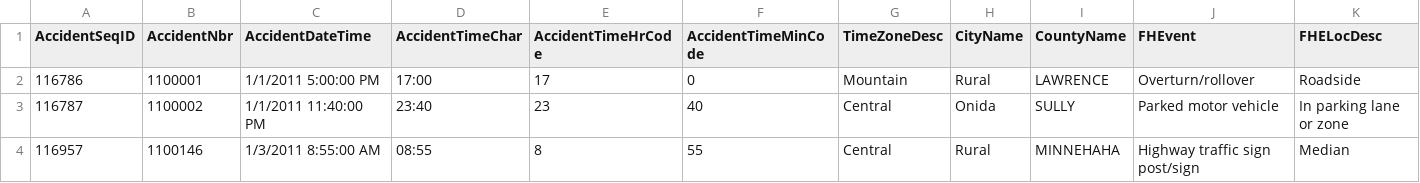
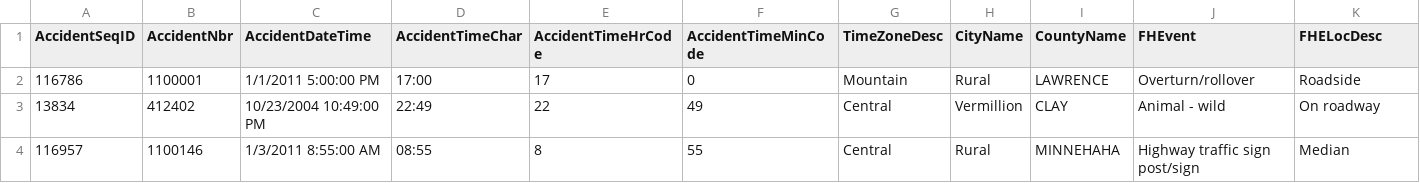
Before and after one commit to lbredeso/crashfinder, a CSV file: spec/lib/sd/crash.csv, drawn as a sheet; only a part is shown; removed rows and columns are numbered as before the commit, all else as after; rows hold the shown columns only; the diff names each change by its address in the sheet, - before the commit and + after, or states it on an @@ line.

```diff
--- a/spec/lib/sd/crash.csv
+++ b/spec/lib/sd/crash.csv
-row 3: 116787 | 1100002 | 1/1/2011 11:40:00 PM | 23:40 | 23 | 40 | Central | Onida | SULLY | Parked motor vehicle | In parking lane or zone
+row 3: 13834 | 412402 | 10/23/2004 10:49:00 PM | 22:49 | 22 | 49 | Central | Vermillion | CLAY | Animal - wild | On roadway
```
Also changed, not shown: 3 other files.
